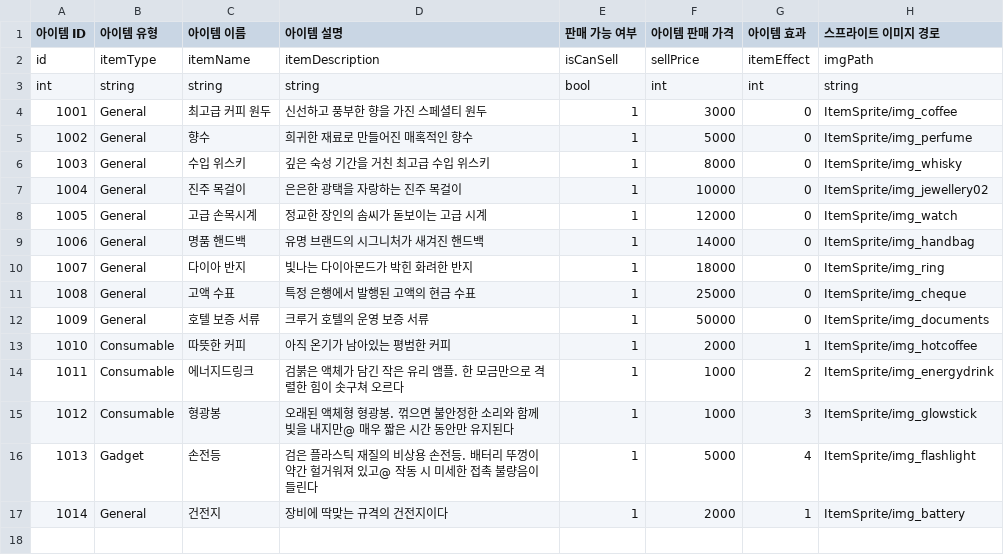
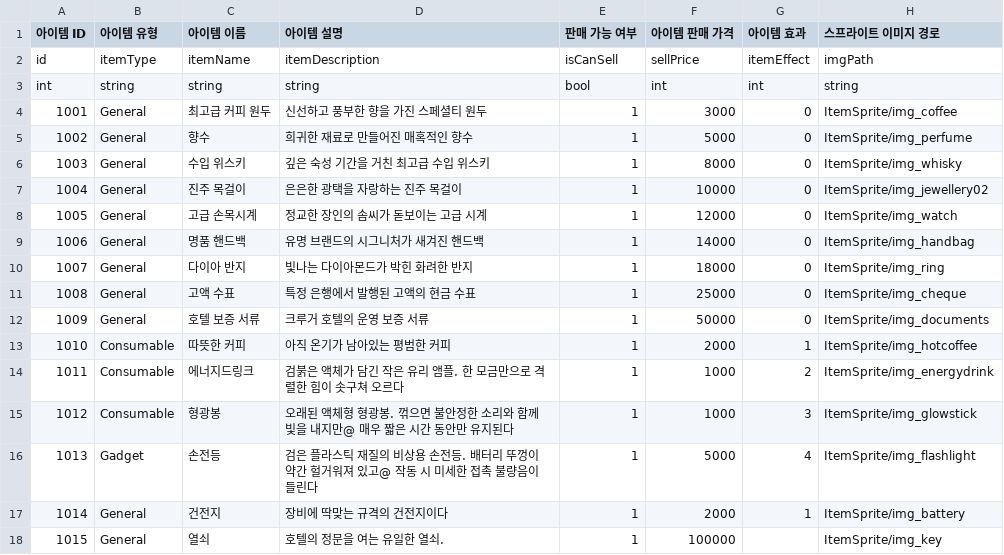
Before and after one commit to akstjd31/Check-Out, a CSV file: Assets/Resources/Data/ItemTable.csv, drawn as a sheet.

Commit message:
fixed : 엔딩에 필요한 TalkTable,ItemTable,ShopTable 수정

```diff
--- a/Assets/Resources/Data/ItemTable.csv
+++ b/Assets/Resources/Data/ItemTable.csv
@@ -17 +17,2 @@ int,string,string,string,bool,int,int,string
 1014,General,건전지,장비에 딱맞는 규격의 건전지이다,1,2000,1,ItemSprite/img_battery
+1015,General,열쇠,호텔의 정문을 여는 유일한 열쇠.,1,100000,,ItemSprite/img_key
```
Also changed, not shown: Assets/Resources/Data/TalkTable.csv, 1 other file.
